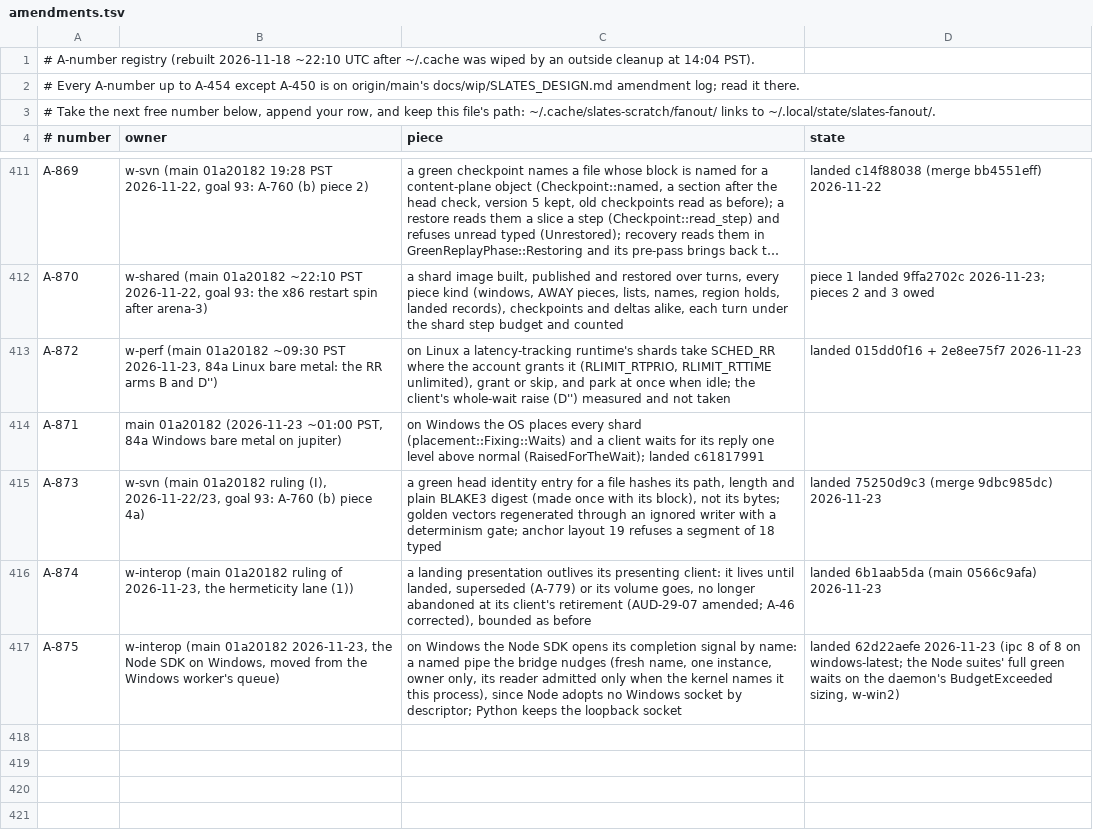
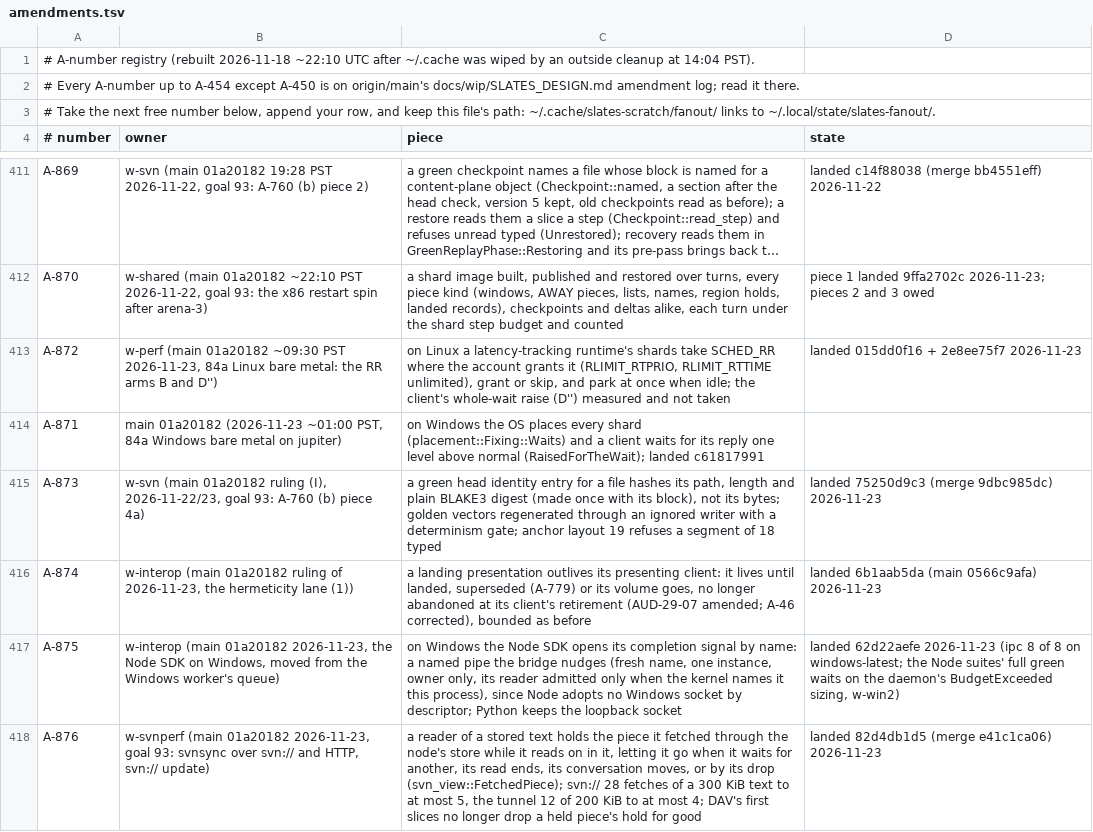
Before and after one commit to hyper-light/slates, a TSV file: amendments.tsv, drawn as a sheet; only a part is shown, gaps mark what is left out; long unchanged cells end in …; the diff names each change by its address in the sheet, - before the commit and + after, or states it on an @@ line.

```diff
--- a/amendments.tsv
+++ b/amendments.tsv
+row 418: A-876 | w-svnperf (main 01a20182 2026-11-23, goal 93: svnsync over svn:// and HTTP, svn:// update) | a reader of a stored text holds the piece it fetched through the node's store while it reads on in it, letting it go when it waits for another, its read ends, its conversation moves, or by its drop (svn_view::FetchedPiece); svn:// 28 fetches of a 300 KiB text to at most 5, the tunnel 12 of 200 KiB to at most 4; DAV's first slices no longer drop a held piece's hold for good | landed 82d4db1d5 (merge e41c1ca06) 2026-11-23
```
